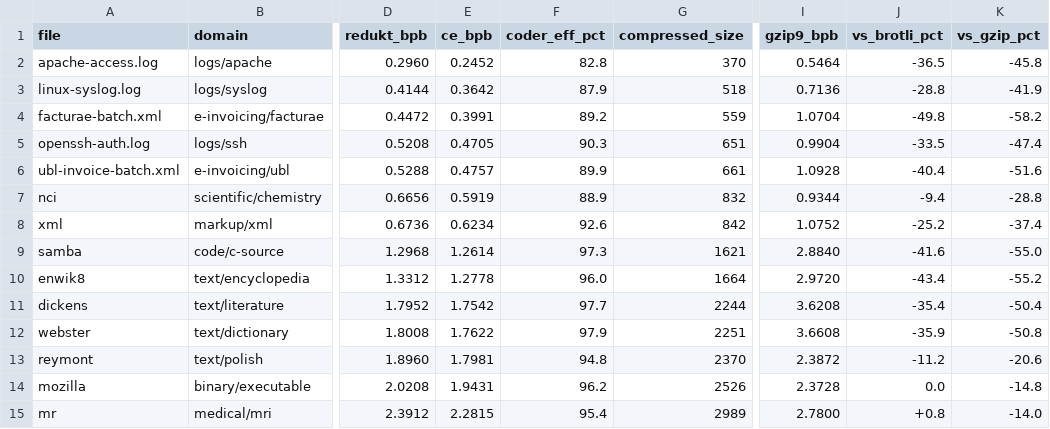
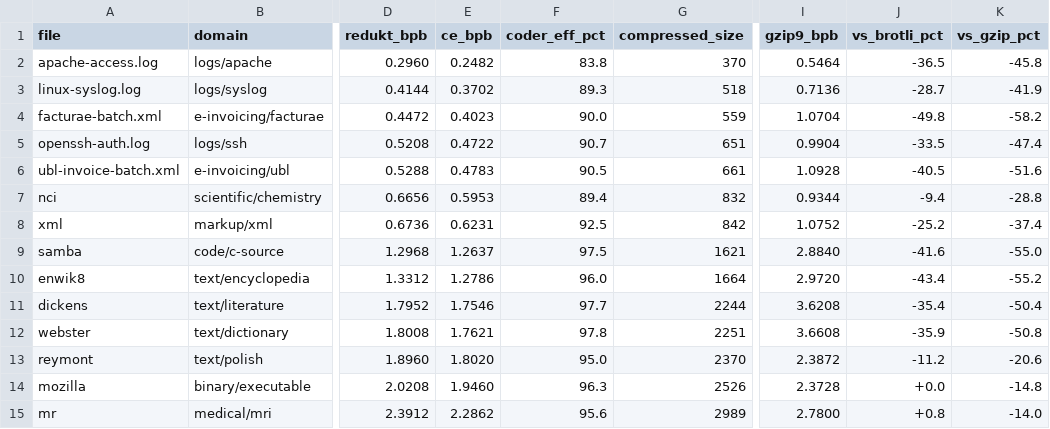
Before and after one commit to DavidCaastro/redukt, a CSV file: data/benchmark/results/actual-compression-benchmark.csv, drawn as a sheet; only a part is shown, gaps mark what is left out; the diff covers the shown part only; the diff names each change by its address in the sheet, - before the commit and + after, or states it on an @@ line.

```diff
--- a/data/benchmark/results/actual-compression-benchmark.csv
+++ b/data/benchmark/results/actual-compression-benchmark.csv
-E2 (ce_bpb): 0.2452
+E2 (ce_bpb): 0.2482
-F2 (coder_eff_pct): 82.8
+F2 (coder_eff_pct): 83.8
-E3 (ce_bpb): 0.3642
+E3 (ce_bpb): 0.3702
-F3 (coder_eff_pct): 87.9
+F3 (coder_eff_pct): 89.3
-J3 (vs_brotli_pct): -28.8
+J3 (vs_brotli_pct): -28.7
-E4 (ce_bpb): 0.3991
+E4 (ce_bpb): 0.4023
-F4 (coder_eff_pct): 89.2
+F4 (coder_eff_pct): 90.0
-E5 (ce_bpb): 0.4705
+E5 (ce_bpb): 0.4722
-F5 (coder_eff_pct): 90.3
+F5 (coder_eff_pct): 90.7
-E6 (ce_bpb): 0.4757
+E6 (ce_bpb): 0.4783
-F6 (coder_eff_pct): 89.9
+F6 (coder_eff_pct): 90.5
-J6 (vs_brotli_pct): -40.4
+J6 (vs_brotli_pct): -40.5
-E7 (ce_bpb): 0.5919
+E7 (ce_bpb): 0.5953
-F7 (coder_eff_pct): 88.9
+F7 (coder_eff_pct): 89.4
-E8 (ce_bpb): 0.6234
+E8 (ce_bpb): 0.6231
-F8 (coder_eff_pct): 92.6
+F8 (coder_eff_pct): 92.5
-E9 (ce_bpb): 1.2614
+E9 (ce_bpb): 1.2637
-F9 (coder_eff_pct): 97.3
+F9 (coder_eff_pct): 97.5
-E10 (ce_bpb): 1.2778
+E10 (ce_bpb): 1.2786
-E11 (ce_bpb): 1.7542
+E11 (ce_bpb): 1.7546
-E12 (ce_bpb): 1.7622
+E12 (ce_bpb): 1.7621
-F12 (coder_eff_pct): 97.9
+F12 (coder_eff_pct): 97.8
-E13 (ce_bpb): 1.7981
+E13 (ce_bpb): 1.8020
-F13 (coder_eff_pct): 94.8
+F13 (coder_eff_pct): 95.0
-E14 (ce_bpb): 1.9431
+E14 (ce_bpb): 1.9460
-F14 (coder_eff_pct): 96.2
+F14 (coder_eff_pct): 96.3
-J14 (vs_brotli_pct): 0.0
+J14 (vs_brotli_pct): +0.0
-E15 (ce_bpb): 2.2815
+E15 (ce_bpb): 2.2862
-F15 (coder_eff_pct): 95.4
+F15 (coder_eff_pct): 95.6
```
Also changed, not shown: 15 edited cells elsewhere in this file, 1 other file.
